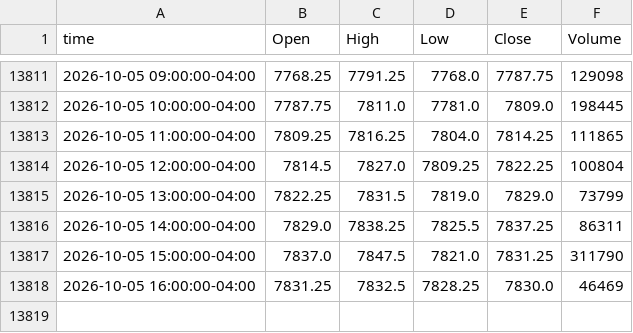
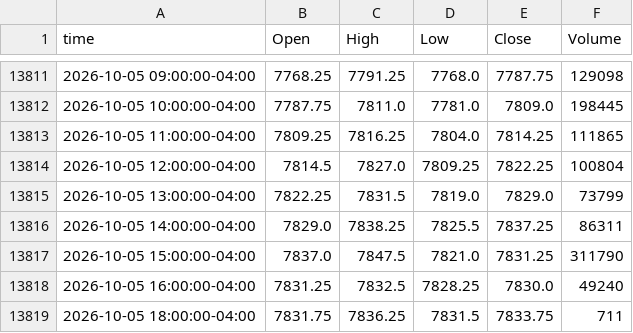
Before and after one commit to ductran1987/pharmd-bars, a CSV file: bars/ES_1h.csv, drawn as a sheet; only a part is shown, gaps mark what is left out.

```diff
--- a/bars/ES_1h.csv
+++ b/bars/ES_1h.csv
@@ -13817,2 +13817,3 @@ time,Open,High,Low,Close,Volume
 2026-10-05 15:00:00-04:00,7837.0,7847.5,7821.0,7831.25,311790
-2026-10-05 16:00:00-04:00,7831.25,7832.5,7828.25,7830.0,46469
+2026-10-05 16:00:00-04:00,7831.25,7832.5,7828.25,7830.0,49240
+2026-10-05 18:00:00-04:00,7831.75,7836.25,7831.5,7833.75,711
```
Also changed, not shown: bars/ES_5m.csv, bars/NQ_1h.csv, 1 other file.
